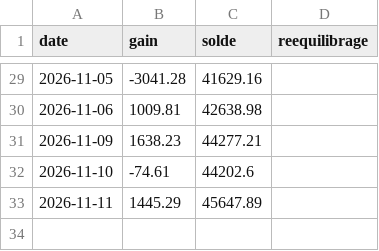
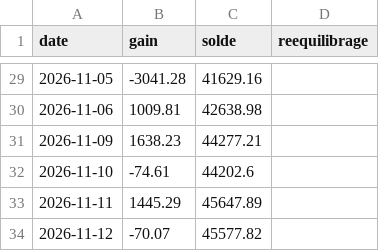
Before and after one commit to mananabdoulfatah72-lgtm/scalping-telegram-bot, a CSV file: version7/robot/journal.csv, drawn as a sheet; only a part is shown, gaps mark what is left out.

```diff
--- a/version7/robot/journal.csv
+++ b/version7/robot/journal.csv
@@ -33 +33,2 @@ date,gain,solde,reequilibrage
 2026-11-11,1445.29,45647.89,
+2026-11-12,-70.07,45577.82,
```
Also changed, not shown: 2 other files.
